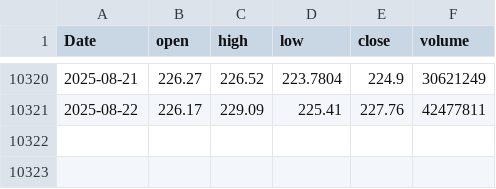
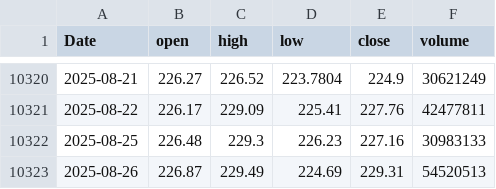
Before and after one commit to jmehta228/Stock-Price-Prediction, a CSV file: AAPL_daily.csv, drawn as a sheet; only a part is shown, gaps mark what is left out; the diff names each change by its address in the sheet, - before the commit and + after, or states it on an @@ line.

```diff
--- a/AAPL_daily.csv
+++ b/AAPL_daily.csv
+row 10322: 2025-08-25 | 226.48 | 229.3 | 226.23 | 227.16 | 30983133
+row 10323: 2025-08-26 | 226.87 | 229.49 | 224.69 | 229.31 | 54520513
```
Also changed, not shown: 3 other files.
